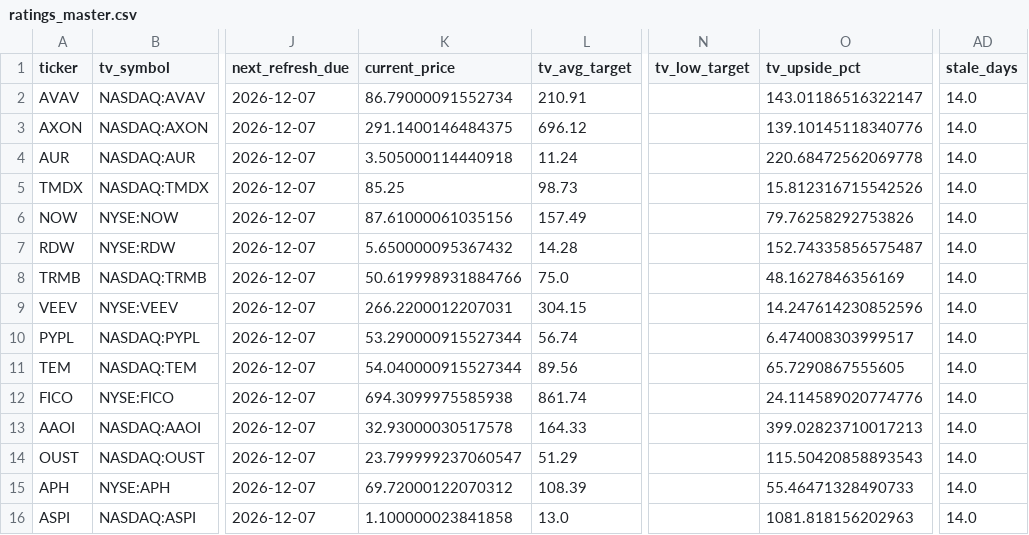
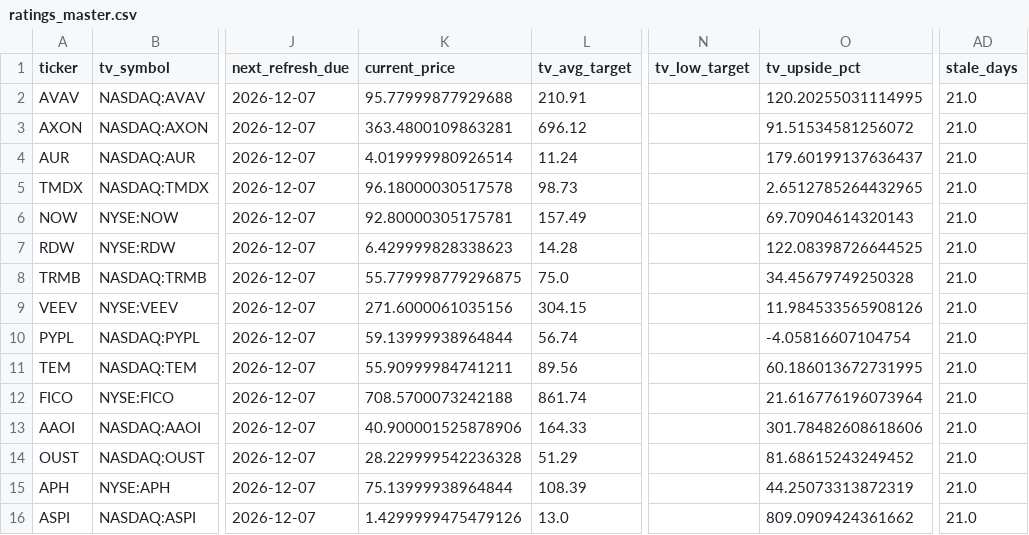
Before and after one commit to 69wmjpm6j2-alt/chappy-investment-system, a CSV file: data/ratings_master.csv, drawn as a sheet; only a part is shown, gaps mark what is left out; the diff covers the shown part only; the diff names each change by its address in the sheet, - before the commit and + after, or states it on an @@ line.

Commit message:
CIS TradingView ratings update

```diff
--- a/data/ratings_master.csv
+++ b/data/ratings_master.csv
-K2 (current_price): 86.79000091552734
+K2 (current_price): 95.77999877929688
-O2 (tv_upside_pct): 143.01186516322147
+O2 (tv_upside_pct): 120.20255031114995
-AD2:AD16 (stale_days): 14.0
+AD2:AD16 (stale_days): 21.0
-K3 (current_price): 291.1400146484375
+K3 (current_price): 363.4800109863281
-O3 (tv_upside_pct): 139.10145118340776
+O3 (tv_upside_pct): 91.51534581256072
-K4 (current_price): 3.505000114440918
+K4 (current_price): 4.019999980926514
-O4 (tv_upside_pct): 220.68472562069778
+O4 (tv_upside_pct): 179.60199137636437
-K5 (current_price): 85.25
+K5 (current_price): 96.18000030517578
-O5 (tv_upside_pct): 15.812316715542526
+O5 (tv_upside_pct): 2.6512785264432965
-K6 (current_price): 87.61000061035156
+K6 (current_price): 92.80000305175781
-O6 (tv_upside_pct): 79.76258292753826
+O6 (tv_upside_pct): 69.70904614320143
-K7 (current_price): 5.650000095367432
+K7 (current_price): 6.429999828338623
-O7 (tv_upside_pct): 152.74335856575487
+O7 (tv_upside_pct): 122.08398726644525
-K8 (current_price): 50.619998931884766
+K8 (current_price): 55.779998779296875
-O8 (tv_upside_pct): 48.1627846356169
+O8 (tv_upside_pct): 34.45679749250328
-K9 (current_price): 266.2200012207031
+K9 (current_price): 271.6000061035156
-O9 (tv_upside_pct): 14.247614230852596
+O9 (tv_upside_pct): 11.984533565908126
-K10 (current_price): 53.290000915527344
+K10 (current_price): 59.13999938964844
-O10 (tv_upside_pct): 6.474008303999517
+O10 (tv_upside_pct): -4.05816607104754
-K11 (current_price): 54.040000915527344
+K11 (current_price): 55.90999984741211
-O11 (tv_upside_pct): 65.7290867555605
+O11 (tv_upside_pct): 60.186013672731995
-K12 (current_price): 694.3099975585938
+K12 (current_price): 708.5700073242188
-O12 (tv_upside_pct): 24.114589020774776
+O12 (tv_upside_pct): 21.616776196073964
-K13 (current_price): 32.93000030517578
+K13 (current_price): 40.900001525878906
-O13 (tv_upside_pct): 399.02823710017213
+O13 (tv_upside_pct): 301.78482608618606
-K14 (current_price): 23.799999237060547
+K14 (current_price): 28.229999542236328
-O14 (tv_upside_pct): 115.50420858893543
+O14 (tv_upside_pct): 81.68615243249452
-K15 (current_price): 69.72000122070312
+K15 (current_price): 75.13999938964844
-O15 (tv_upside_pct): 55.46471328490733
+O15 (tv_upside_pct): 44.25073313872319
-K16 (current_price): 1.100000023841858
+K16 (current_price): 1.4299999475479126
-O16 (tv_upside_pct): 1081.818156202963
+O16 (tv_upside_pct): 809.0909424361662
```
Also changed, not shown: 144 edited cells elsewhere in this file, data/tv_symbol_map.csv, 3 other files.
